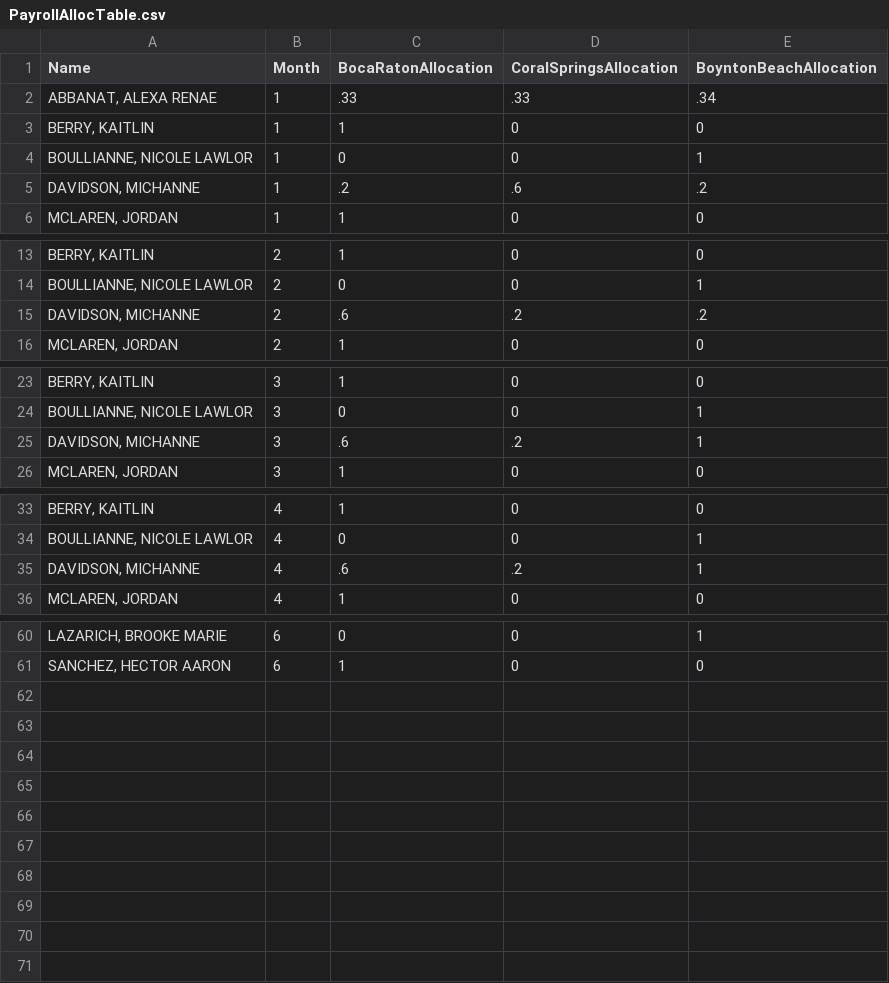
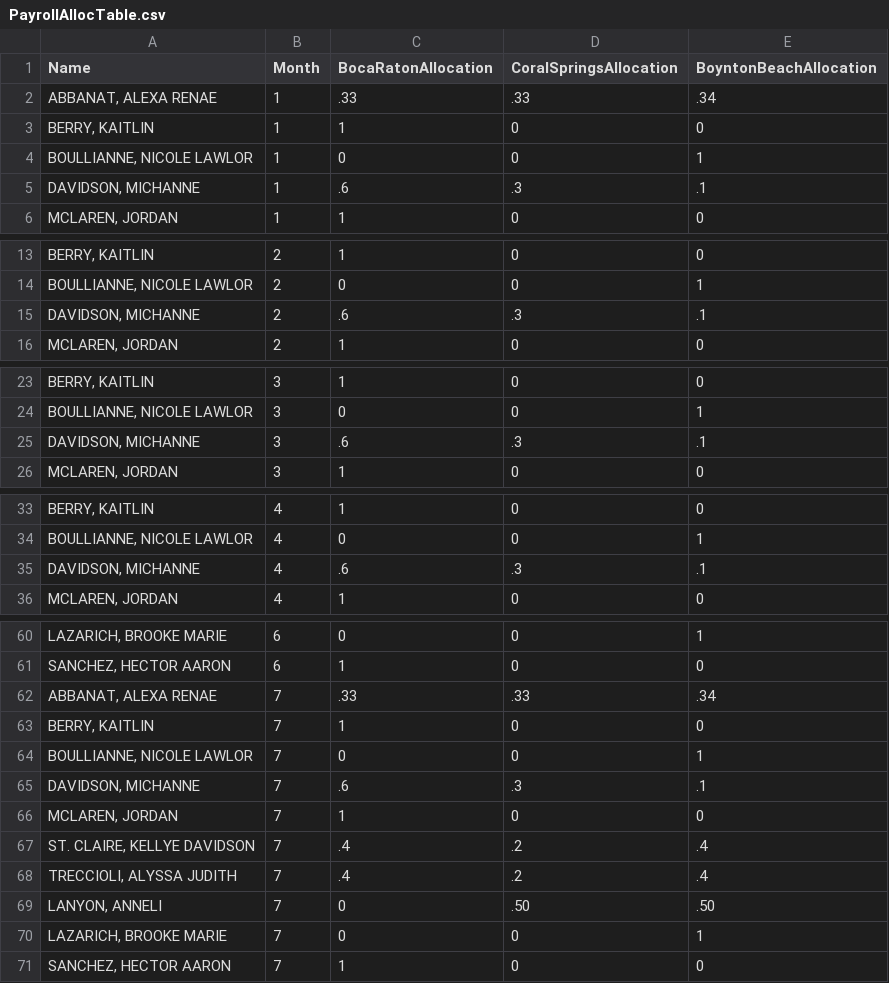
Before and after one commit to garyld1962/alh-qb-utilities, a CSV file: src/Alh.AllocatePayroll/Alh.PayrollAllocation/PayrollAllocTable.csv, drawn as a sheet; only a part is shown, gaps mark what is left out; the diff covers the shown part only.

```diff
--- a/src/Alh.AllocatePayroll/Alh.PayrollAllocation/PayrollAllocTable.csv
+++ b/src/Alh.AllocatePayroll/Alh.PayrollAllocation/PayrollAllocTable.csv
@@ -4,3 +4,3 @@
 "BOULLIANNE, NICOLE LAWLOR",1,0,0,1
-"DAVIDSON, MICHANNE",1,.2,.6,.2
+"DAVIDSON, MICHANNE",1,.6,.3,.1
 "MCLAREN, JORDAN",1,1,0,0
@@ -14,3 +14,3 @@
 "BOULLIANNE, NICOLE LAWLOR",2,0,0,1
-"DAVIDSON, MICHANNE",2,.6,.2,.2
+"DAVIDSON, MICHANNE",2,.6,.3,.1
 "MCLAREN, JORDAN",2,1,0,0
@@ -24,3 +24,3 @@
 "BOULLIANNE, NICOLE LAWLOR",3,0,0,1
-"DAVIDSON, MICHANNE",3,.6,.2,1
+"DAVIDSON, MICHANNE",3,.6,.3,.1
 "MCLAREN, JORDAN",3,1,0,0
@@ -34,3 +34,3 @@
 "BOULLIANNE, NICOLE LAWLOR",4,0,0,1
-"DAVIDSON, MICHANNE",4,.6,.2,1
+"DAVIDSON, MICHANNE",4,.6,.3,.1
 "MCLAREN, JORDAN",4,1,0,0
@@ -61 +61,11 @@
 "SANCHEZ, HECTOR AARON",6,1,0,0
+"ABBANAT, ALEXA RENAE",7,.33,.33,.34
+"BERRY, KAITLIN",7,1,0,0
+"BOULLIANNE, NICOLE LAWLOR",7,0,0,1
+"DAVIDSON, MICHANNE",7,.6,.3,.1
+"MCLAREN, JORDAN",7,1,0,0
+"ST. CLAIRE, KELLYE DAVIDSON",7,.4,.2,.4
+"TRECCIOLI, ALYSSA JUDITH",7,.4,.2,.4
+"LANYON, ANNELI",7,0,.50,.50
+"LAZARICH, BROOKE MARIE",7,0,0,1
+"SANCHEZ, HECTOR AARON",7,1,0,0
```
Also changed, not shown: 4 edited cells elsewhere in this file, src/Alh.AllocatePayroll/Alh.PayrollAllocation/payrollentries.csv, 4 other files.
